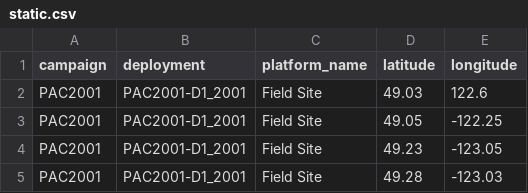
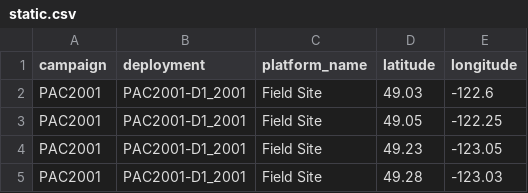
Before and after one commit to NASA-IMPACT/casei-data-pipeline, a CSV file: campaigns/PAC2001/static.csv, drawn as a sheet.

Commit message:
Add PAC2001 campaign (#45)

```diff
--- a/campaigns/PAC2001/static.csv
+++ b/campaigns/PAC2001/static.csv
@@ -1,3 +1,3 @@
 campaign,deployment,platform_name,latitude,longitude
-PAC2001,PAC2001-D1_2001,Field Site,49.03,122.6
+PAC2001,PAC2001-D1_2001,Field Site,49.03,-122.6
 PAC2001,PAC2001-D1_2001,Field Site,49.05,-122.25
```
Also changed, not shown: 1 other file.
